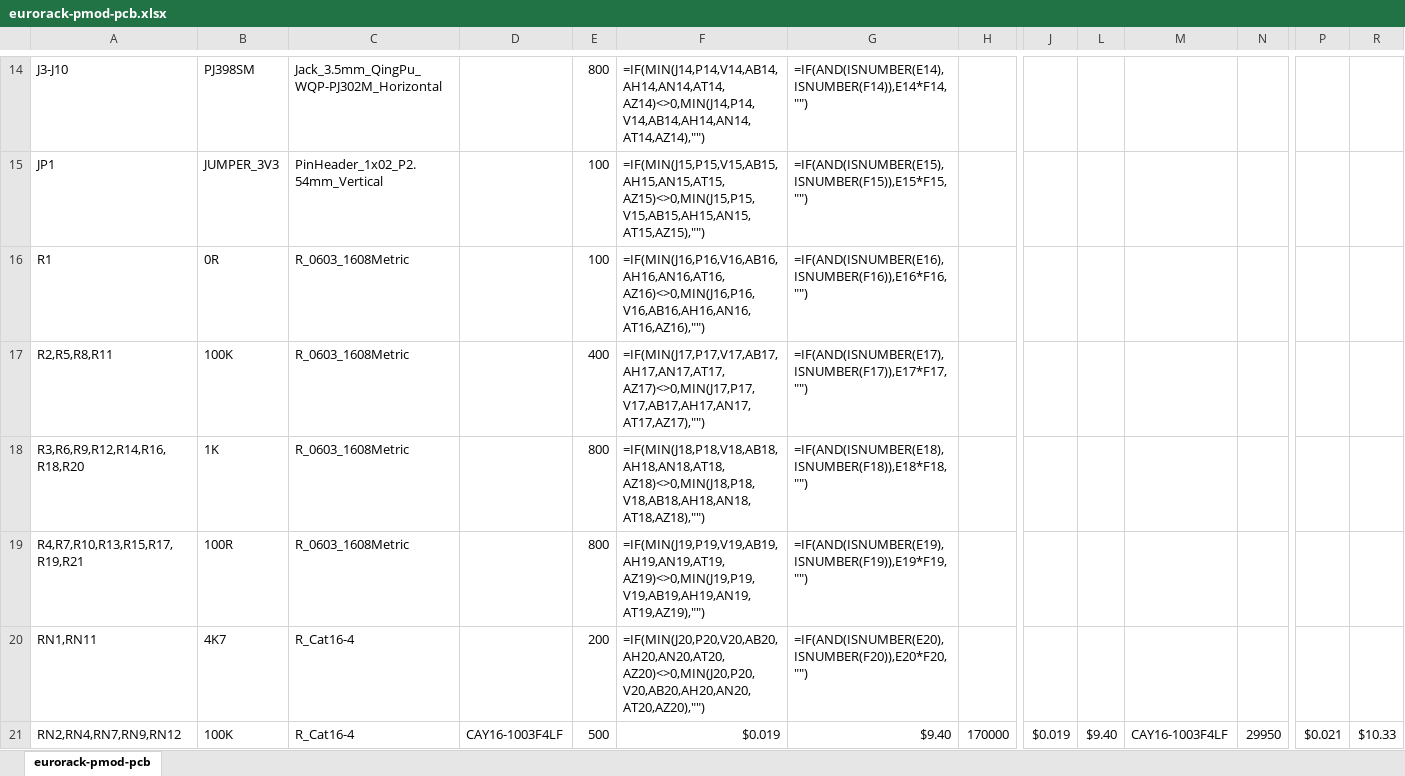
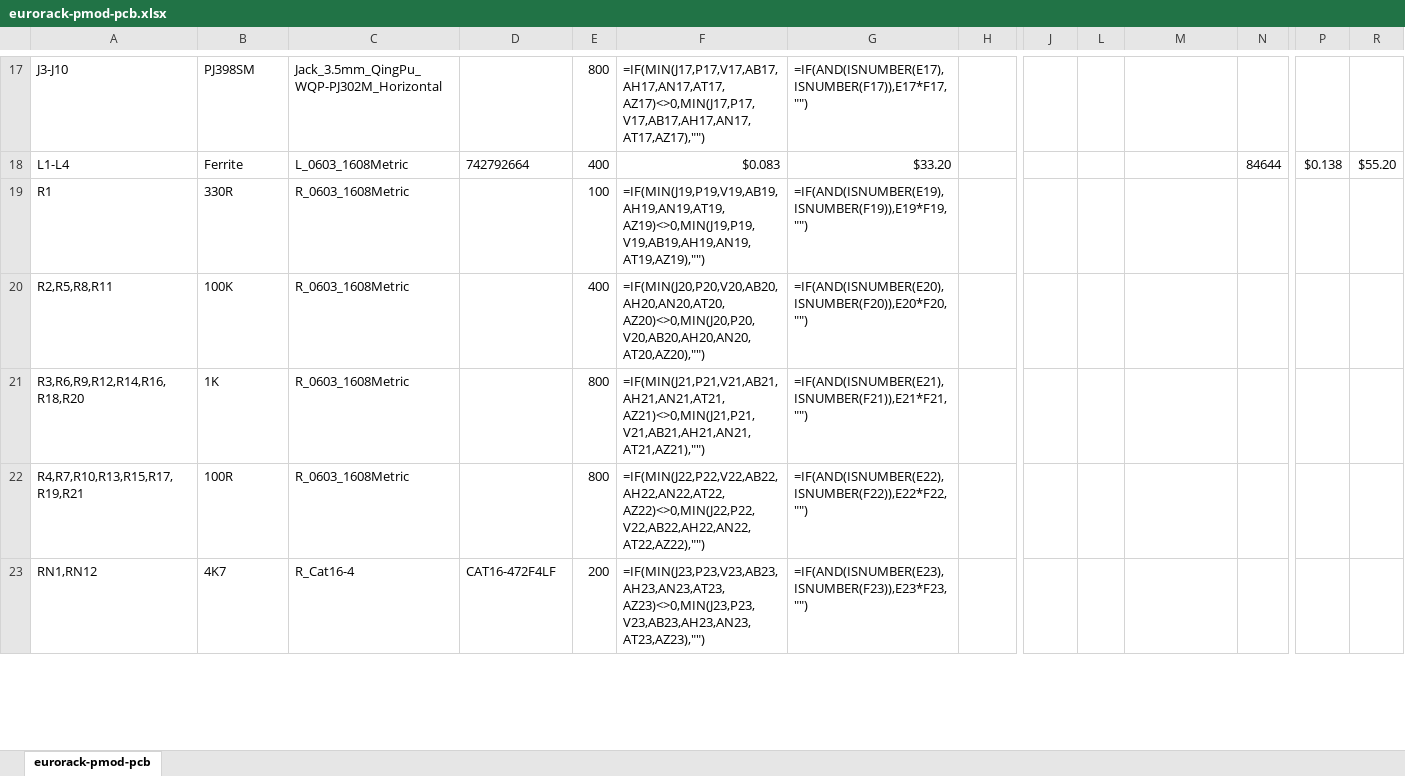
Before and after one commit to apfelaudio/eurorack-pmod, an Excel workbook: hardware/eurorack-pmod-pcb-flat/eurorack-pmod-pcb.xlsx, sheet eurorack-pmod-pcb, drawn as a sheet; only a part is shown, gaps mark what is left out; values as stored, in another font and other column widths than the file's, no borders; formulas without a stored value are shown as written; conditional formats not drawn; removed rows and columns are numbered as before the commit, all else as after; rows hold the shown columns only; the diff covers the shown part only; the diff names each change by its address in the sheet, - before the commit and + after, or states it on an @@ line.

```diff
--- a/hardware/eurorack-pmod-pcb-flat/eurorack-pmod-pcb.xlsx (sheet eurorack-pmod-pcb)
+++ b/hardware/eurorack-pmod-pcb-flat/eurorack-pmod-pcb.xlsx (sheet eurorack-pmod-pcb)
-F17: =IF(MIN(J14,P14,V14,AB14,AH14,AN14,AT14,AZ14)<>0,MIN(J14,P14,V14,AB14,AH14,AN14,AT14,AZ14),"")
+F17: =IF(MIN(J17,P17,V17,AB17,AH17,AN17,AT17,AZ17)<>0,MIN(J17,P17,V17,AB17,AH17,AN17,AT17,AZ17),"")
-G17: =IF(AND(ISNUMBER(E14),ISNUMBER(F14)),E14*F14,"")
+G17: =IF(AND(ISNUMBER(E17),ISNUMBER(F17)),E17*F17,"")
-row 15: JP1 | JUMPER_3V3 | PinHeader_1x02_P2.54mm_Vertical |  | 100 | =IF(MIN(J15,P15,V15,AB15,AH15,AN15,AT15,AZ15)<>0,MIN(J15,P15,V15,AB15,AH15,AN15,AT15,AZ15),"") | =IF(AND(ISNUMBER(E15),ISNUMBER(F15)),E15*F15,"")
+row 18: L1-L4 | Ferrite | L_0603_1608Metric | 742792664 | 400 | $0.083 | $33.20 |  |  |  |  | 84644 | $0.138 | $55.20
-B19: 0R
+B19: 330R
-F19: =IF(MIN(J16,P16,V16,AB16,AH16,AN16,AT16,AZ16)<>0,MIN(J16,P16,V16,AB16,AH16,AN16,AT16,AZ16),"")
+F19: =IF(MIN(J19,P19,V19,AB19,AH19,AN19,AT19,AZ19)<>0,MIN(J19,P19,V19,AB19,AH19,AN19,AT19,AZ19),"")
-G19: =IF(AND(ISNUMBER(E16),ISNUMBER(F16)),E16*F16,"")
+G19: =IF(AND(ISNUMBER(E19),ISNUMBER(F19)),E19*F19,"")
-F20: =IF(MIN(J17,P17,V17,AB17,AH17,AN17,AT17,AZ17)<>0,MIN(J17,P17,V17,AB17,AH17,AN17,AT17,AZ17),"")
+F20: =IF(MIN(J20,P20,V20,AB20,AH20,AN20,AT20,AZ20)<>0,MIN(J20,P20,V20,AB20,AH20,AN20,AT20,AZ20),"")
-G20: =IF(AND(ISNUMBER(E17),ISNUMBER(F17)),E17*F17,"")
+G20: =IF(AND(ISNUMBER(E20),ISNUMBER(F20)),E20*F20,"")
-F21: =IF(MIN(J18,P18,V18,AB18,AH18,AN18,AT18,AZ18)<>0,MIN(J18,P18,V18,AB18,AH18,AN18,AT18,AZ18),"")
+F21: =IF(MIN(J21,P21,V21,AB21,AH21,AN21,AT21,AZ21)<>0,MIN(J21,P21,V21,AB21,AH21,AN21,AT21,AZ21),"")
-G21: =IF(AND(ISNUMBER(E18),ISNUMBER(F18)),E18*F18,"")
+G21: =IF(AND(ISNUMBER(E21),ISNUMBER(F21)),E21*F21,"")
-F22: =IF(MIN(J19,P19,V19,AB19,AH19,AN19,AT19,AZ19)<>0,MIN(J19,P19,V19,AB19,AH19,AN19,AT19,AZ19),"")
+F22: =IF(MIN(J22,P22,V22,AB22,AH22,AN22,AT22,AZ22)<>0,MIN(J22,P22,V22,AB22,AH22,AN22,AT22,AZ22),"")
-G22: =IF(AND(ISNUMBER(E19),ISNUMBER(F19)),E19*F19,"")
+G22: =IF(AND(ISNUMBER(E22),ISNUMBER(F22)),E22*F22,"")
-A23: RN1,RN11
+A23: RN1,RN12
-D23: (empty)
+D23: CAT16-472F4LF
-F23: =IF(MIN(J20,P20,V20,AB20,AH20,AN20,AT20,AZ20)<>0,MIN(J20,P20,V20,AB20,AH20,AN20,AT20,AZ20),"")
+F23: =IF(MIN(J23,P23,V23,AB23,AH23,AN23,AT23,AZ23)<>0,MIN(J23,P23,V23,AB23,AH23,AN23,AT23,AZ23),"")
-G23: =IF(AND(ISNUMBER(E20),ISNUMBER(F20)),E20*F20,"")
+G23: =IF(AND(ISNUMBER(E23),ISNUMBER(F23)),E23*F23,"")
-row 21: RN2,RN4,RN7,RN9,RN12 | 100K | R_Cat16-4 | CAY16-1003F4LF | 500 | $0.019 | $9.40 | 170000 | $0.019 | $9.40 | CAY16-1003F4LF | 29950 | $0.021 | $10.33
```
Also changed, not shown: 12 added rows, 5 removed rows and 79 edited cells elsewhere in this sheet, formulas that keep their value, hidden cells, 19 other files.
